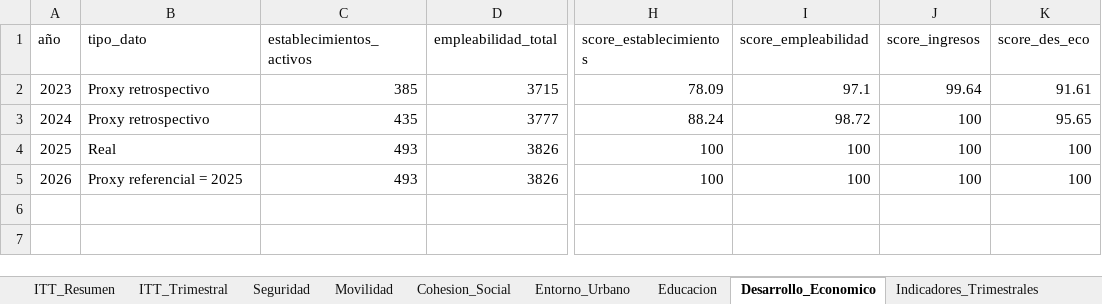
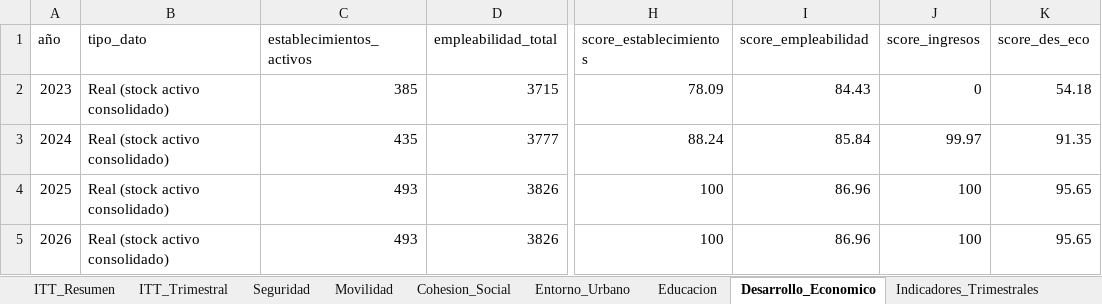
Before and after one commit to j0rg3c45/Itt_repos_cali, an Excel workbook: outputs/itt_roosevelt/ITT_Roosevelt_Consolidado.xlsx, sheet Desarrollo_Economico, drawn as a sheet; only a part is shown, gaps mark what is left out; values as stored, in another font and other column widths than the file's, no borders; the diff names each change by its address in the sheet, - before the commit and + after, or states it on an @@ line.

Commit message:
Roosevelt DE: metodologia Barrio Obrero (consolidado Camara Comercio + stock activo + 3 componentes establecimientos/ingresos/empleo); nuevo build_de_roosevelt.py; Excel regenerado (DE 54.2/91.4/95.7/95.7, ITT 51.4/66.5/65.6/79.4)

```diff
--- a/outputs/itt_roosevelt/ITT_Roosevelt_Consolidado.xlsx (sheet Desarrollo_Economico)
+++ b/outputs/itt_roosevelt/ITT_Roosevelt_Consolidado.xlsx (sheet Desarrollo_Economico)
-B2:B3 (tipo_dato): Proxy retrospectivo
+B2:B3 (tipo_dato): Real (stock activo consolidado)
-I2 (score_empleabilidad): 97.1
+I2 (score_empleabilidad): 84.43
-J2 (score_ingresos): 99.64
+J2 (score_ingresos): 0
-K2 (score_des_eco): 91.61
+K2 (score_des_eco): 54.18
-I3 (score_empleabilidad): 98.72
+I3 (score_empleabilidad): 85.84
-J3 (score_ingresos): 100
+J3 (score_ingresos): 99.97
-K3 (score_des_eco): 95.65
+K3 (score_des_eco): 91.35
-B4 (tipo_dato): Real
+B4 (tipo_dato): Real (stock activo consolidado)
-I4:I5 (score_empleabilidad): 100
+I4:I5 (score_empleabilidad): 86.96
-K4:K5 (score_des_eco): 100
+K4:K5 (score_des_eco): 95.65
-B5 (tipo_dato): Proxy referencial = 2025
+B5 (tipo_dato): Real (stock activo consolidado)
```
Also changed, not shown: sheet ITT_Trimestral, sheet ITT_Resumen, 3 other files.
